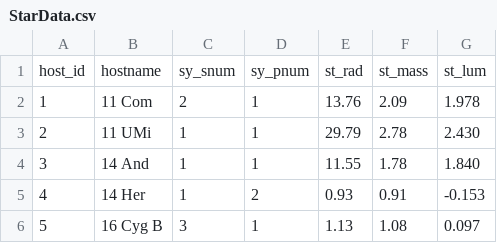
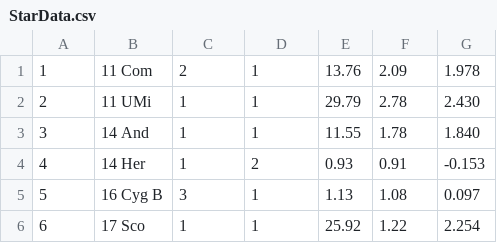
Before and after one commit to CS257-F23/team-project-a, a CSV file: Data/StarData.csv, drawn as a sheet; only a part is shown; the shorter side is filled out with more unchanged rows.

```diff
--- a/Data/StarData.csv
+++ b/Data/StarData.csv
@@ -1,2 +1 @@
-host_id,hostname,sy_snum,sy_pnum,st_rad,st_mass,st_lum,
 1,11 Com,2,1,13.76,2.09,1.978
```
Also changed, not shown: Data/ExoplanetData.csv, 2 other files.
